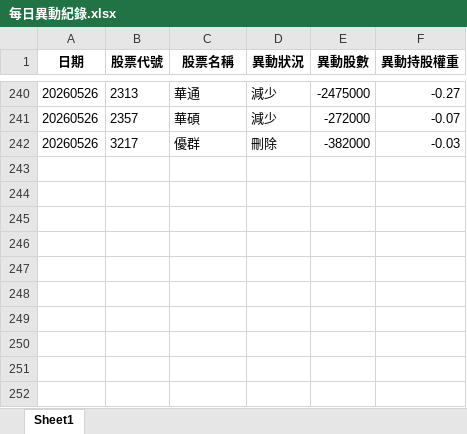
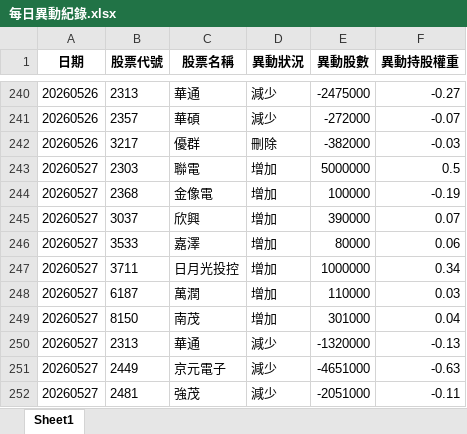
Before and after one commit to moneyorz/00981a-tracker, an Excel workbook: 每日異動紀錄.xlsx, sheet Sheet1, drawn as a sheet; only a part is shown, gaps mark what is left out; values as stored, in another font and other column widths than the file's, no borders; the diff names each change by its address in the sheet, - before the commit and + after, or states it on an @@ line.

```diff
--- a/每日異動紀錄.xlsx (sheet Sheet1)
+++ b/每日異動紀錄.xlsx (sheet Sheet1)
+row 243: 20260527 | 2303 | 聯電 | 增加 | 5000000 | 0.5
+row 244: 20260527 | 2368 | 金像電 | 增加 | 100000 | -0.19
+row 245: 20260527 | 3037 | 欣興 | 增加 | 390000 | 0.07
+row 246: 20260527 | 3533 | 嘉澤 | 增加 | 80000 | 0.06
+row 247: 20260527 | 3711 | 日月光投控 | 增加 | 1000000 | 0.34
+row 248: 20260527 | 6187 | 萬潤 | 增加 | 110000 | 0.03
+row 249: 20260527 | 8150 | 南茂 | 增加 | 301000 | 0.04
+row 250: 20260527 | 2313 | 華通 | 減少 | -1320000 | -0.13
+row 251: 20260527 | 2449 | 京元電子 | 減少 | -4651000 | -0.63
+row 252: 20260527 | 2481 | 強茂 | 減少 | -2051000 | -0.11
```
Also changed, not shown: 1 other file.
